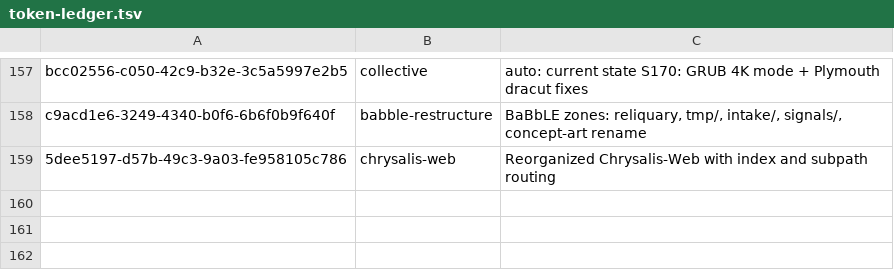
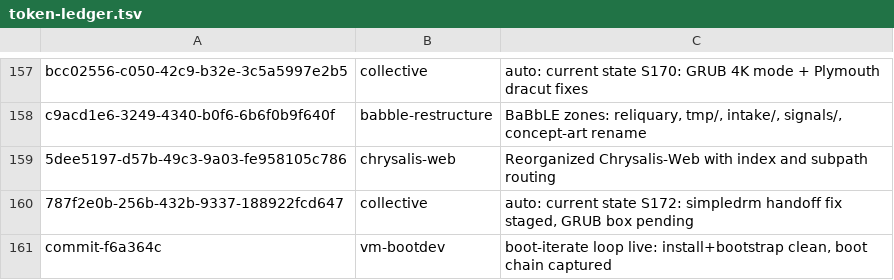
Before and after one commit to RaBbLE-Collective/RaBbLE-Grimoire, a TSV file: log/token-ledger.tsv, drawn as a sheet; only a part is shown, gaps mark what is left out.

```diff
--- a/log/token-ledger.tsv
+++ b/log/token-ledger.tsv
@@ -159 +159,3 @@ c9acd1e6-3249-4340-b0f6-6b6f0b9f640f	babble-restructure	BaBbLE zones: reliquary,
 5dee5197-d57b-49c3-9a03-fe958105c786	chrysalis-web	Reorganized Chrysalis-Web with index and subpath routing
+787f2e0b-256b-432b-9337-188922fcd647	collective	auto: current state S172: simpledrm handoff fix staged, GRUB box pending
+commit-f6a364c	vm-bootdev	boot-iterate loop live: install+bootstrap clean, boot chain captured
```
Also changed, not shown: 4 other files.
